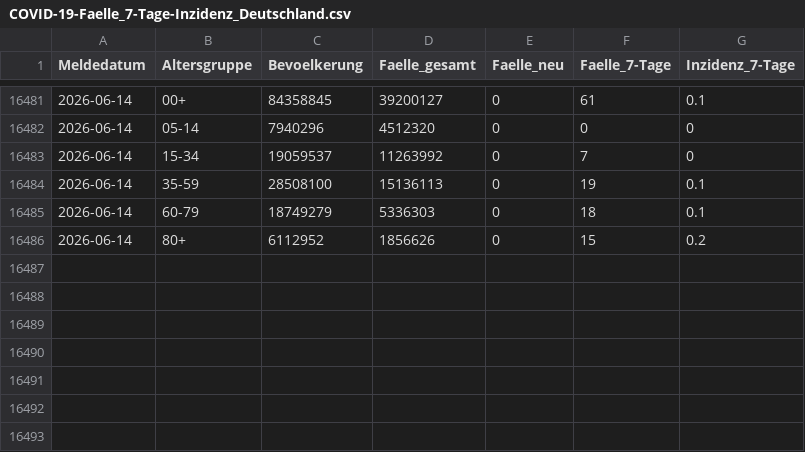
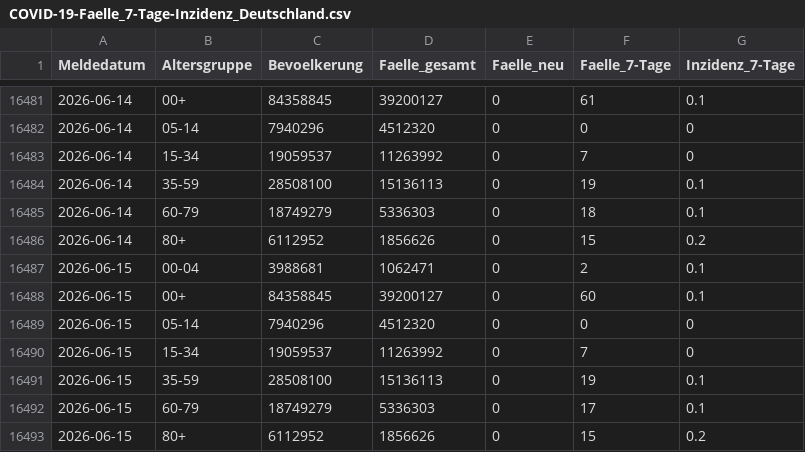
Before and after one commit to robert-koch-institut/COVID-19_7-Tage-Inzidenz_in_Deutschland, a CSV file: COVID-19-Faelle_7-Tage-Inzidenz_Deutschland.csv, drawn as a sheet; only a part is shown, gaps mark what is left out.

```diff
--- a/COVID-19-Faelle_7-Tage-Inzidenz_Deutschland.csv
+++ b/COVID-19-Faelle_7-Tage-Inzidenz_Deutschland.csv
@@ -16486 +16486,8 @@ Meldedatum,Altersgruppe,Bevoelkerung,Faelle_gesamt,Faelle_neu,Faelle_7-Tage,Inzi
 2026-06-14,80+,6112952,1856626,0,15,0.2
+2026-06-15,00-04,3988681,1062471,0,2,0.1
+2026-06-15,00+,84358845,39200127,0,60,0.1
+2026-06-15,05-14,7940296,4512320,0,0,0
+2026-06-15,15-34,19059537,11263992,0,7,0
+2026-06-15,35-59,28508100,15136113,0,19,0.1
+2026-06-15,60-79,18749279,5336303,0,17,0.1
+2026-06-15,80+,6112952,1856626,0,15,0.2
```
Also changed, not shown: 7 other files.
